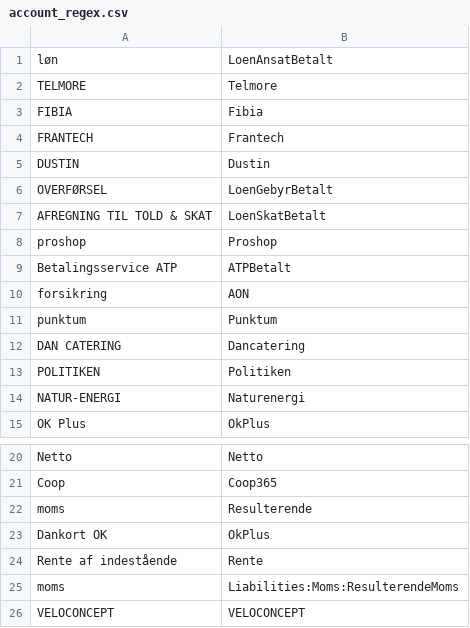
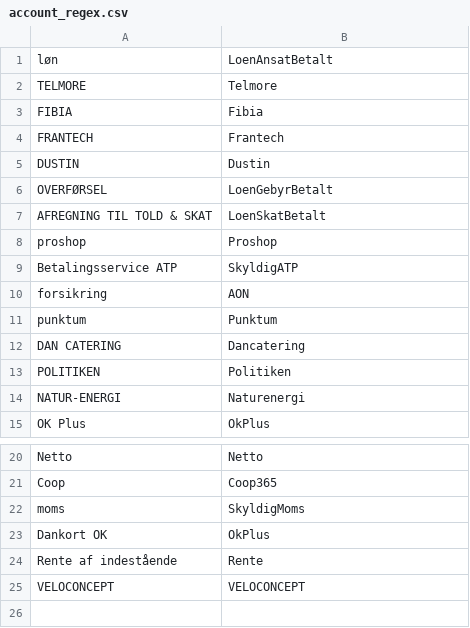
Before and after one commit to haskoe/ledger, a CSV file: account_regex.csv, drawn as a sheet; only a part is shown, gaps mark what is left out.

```diff
--- a/account_regex.csv
+++ b/account_regex.csv
@@ -8,3 +8,3 @@ AFREGNING TIL TOLD & SKAT;LoenSkatBetalt
 proshop;Proshop
-Betalingsservice ATP;ATPBetalt
+Betalingsservice ATP;SkyldigATP
 forsikring;AON
@@ -21,6 +21,5 @@ Netto;Netto
 Coop;Coop365
- moms ;Resulterende
+moms ;SkyldigMoms
 Dankort OK ;OkPlus
 Rente af indestående;Rente
-moms;Liabilities:Moms:ResulterendeMoms
 VELOCONCEPT;VELOCONCEPT
```
Also changed, not shown: account.csv, transaction_type.csv, 3 other files.
